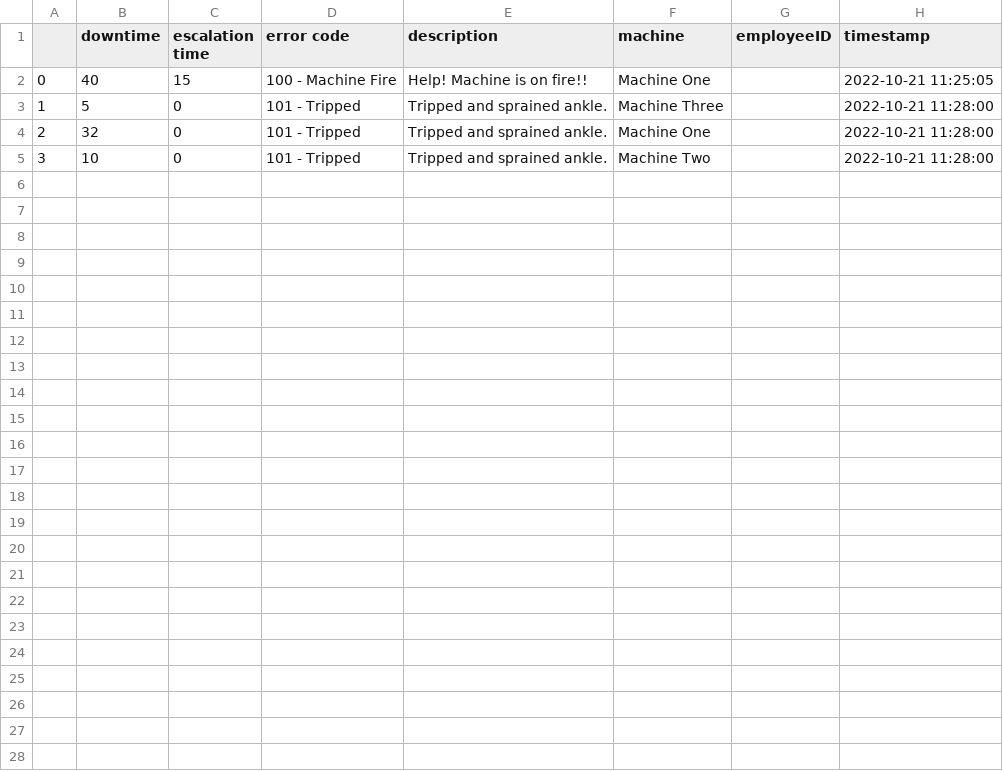
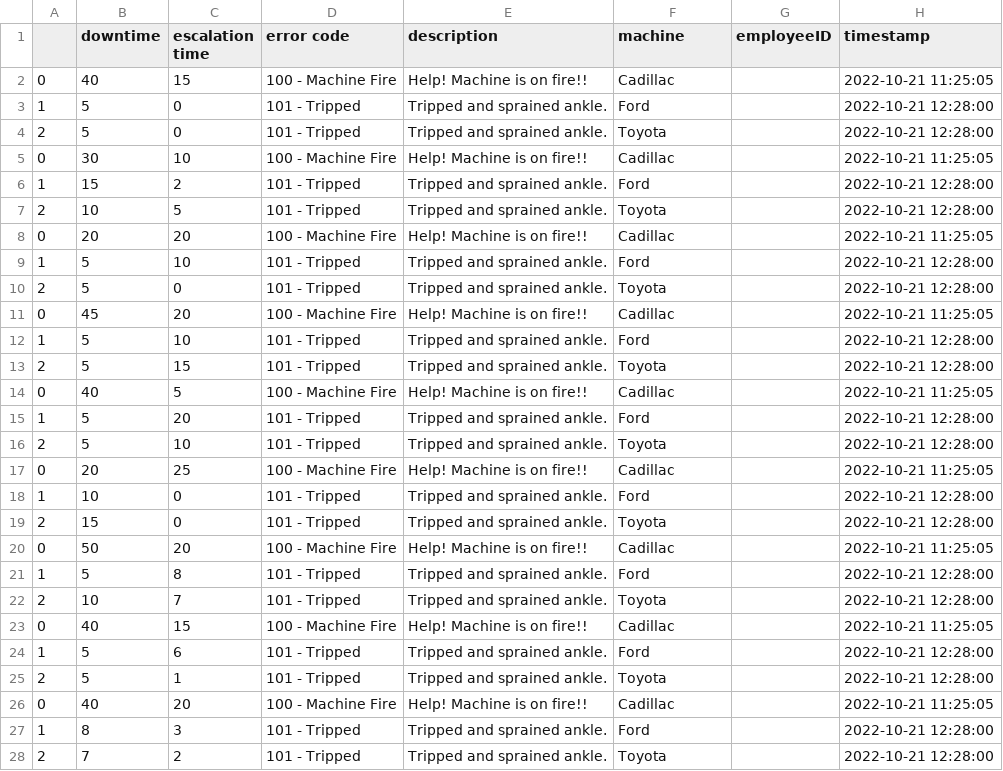
Before and after one commit to SSCHUKRAFT/Capstone-with-Marquardt, a CSV file: art/backend/databaseCsvtest/pmdci_downtime_data.csv, drawn as a sheet.

```diff
--- a/art/backend/databaseCsvtest/pmdci_downtime_data.csv
+++ b/art/backend/databaseCsvtest/pmdci_downtime_data.csv
@@ -1,5 +1,28 @@
 ,downtime,escalation time,error code,description,machine,employeeID,timestamp
-0,40,15,100 - Machine Fire,Help! Machine is on fire!!,Machine One,,2022-10-21 11:25:05
-1,5,0,101 - Tripped,Tripped and sprained ankle.,Machine Three,,2022-10-21 11:28:00
-2,32,0,101 - Tripped,Tripped and sprained ankle.,Machine One,,2022-10-21 11:28:00
-3,10,0,101 - Tripped,Tripped and sprained ankle.,Machine Two,,2022-10-21 11:28:00
+0,40,15,100 - Machine Fire,Help! Machine is on fire!!,Cadillac,,2022-10-21 11:25:05
+1,5,0,101 - Tripped,Tripped and sprained ankle.,Ford,,2022-10-21 12:28:00
+2,5,0,101 - Tripped,Tripped and sprained ankle.,Toyota,,2022-10-21 12:28:00
+0,30,10,100 - Machine Fire,Help! Machine is on fire!!,Cadillac,,2022-10-21 11:25:05
+1,15,2,101 - Tripped,Tripped and sprained ankle.,Ford,,2022-10-21 12:28:00
+2,10,5,101 - Tripped,Tripped and sprained ankle.,Toyota,,2022-10-21 12:28:00
+0,20,20,100 - Machine Fire,Help! Machine is on fire!!,Cadillac,,2022-10-21 11:25:05
+1,5,10,101 - Tripped,Tripped and sprained ankle.,Ford,,2022-10-21 12:28:00
+2,5,0,101 - Tripped,Tripped and sprained ankle.,Toyota,,2022-10-21 12:28:00
+0,45,20,100 - Machine Fire,Help! Machine is on fire!!,Cadillac,,2022-10-21 11:25:05
+1,5,10,101 - Tripped,Tripped and sprained ankle.,Ford,,2022-10-21 12:28:00
+2,5,15,101 - Tripped,Tripped and sprained ankle.,Toyota,,2022-10-21 12:28:00
+0,40,5,100 - Machine Fire,Help! Machine is on fire!!,Cadillac,,2022-10-21 11:25:05
+1,5,20,101 - Tripped,Tripped and sprained ankle.,Ford,,2022-10-21 12:28:00
+2,5,10,101 - Tripped,Tripped and sprained ankle.,Toyota,,2022-10-21 12:28:00
+0,20,25,100 - Machine Fire,Help! Machine is on fire!!,Cadillac,,2022-10-21 11:25:05
+1,10,0,101 - Tripped,Tripped and sprained ankle.,Ford,,2022-10-21 12:28:00
+2,15,0,101 - Tripped,Tripped and sprained ankle.,Toyota,,2022-10-21 12:28:00
+0,50,20,100 - Machine Fire,Help! Machine is on fire!!,Cadillac,,2022-10-21 11:25:05
+1,5,8,101 - Tripped,Tripped and sprained ankle.,Ford,,2022-10-21 12:28:00
+2,10,7,101 - Tripped,Tripped and sprained ankle.,Toyota,,2022-10-21 12:28:00
+0,40,15,100 - Machine Fire,Help! Machine is on fire!!,Cadillac,,2022-10-21 11:25:05
+1,5,6,101 - Tripped,Tripped and sprained ankle.,Ford,,2022-10-21 12:28:00
+2,5,1,101 - Tripped,Tripped and sprained ankle.,Toyota,,2022-10-21 12:28:00
+0,40,20,100 - Machine Fire,Help! Machine is on fire!!,Cadillac,,2022-10-21 11:25:05
+1,8,3,101 - Tripped,Tripped and sprained ankle.,Ford,,2022-10-21 12:28:00
+2,7,2,101 - Tripped,Tripped and sprained ankle.,Toyota,,2022-10-21 12:28:00
```
Also changed, not shown: art/backend/databaseCsv/pmdci_downtime_data.csv, art/backend/databaseCsvtest/pmdci_failed_data.csv, 23 other files.
